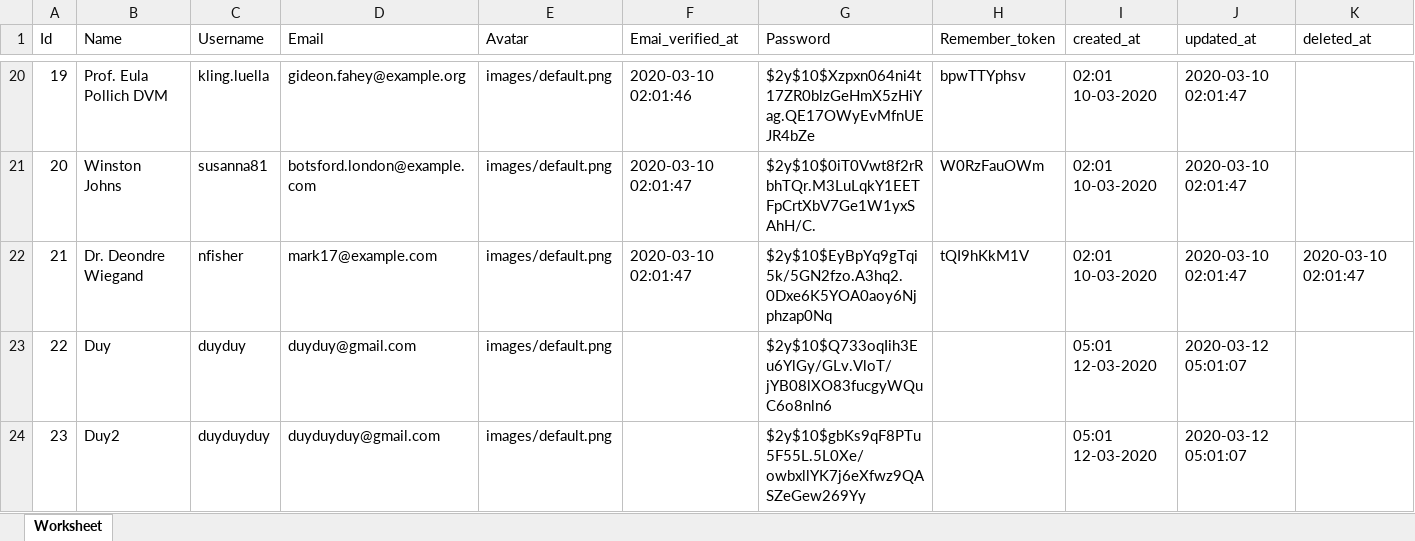
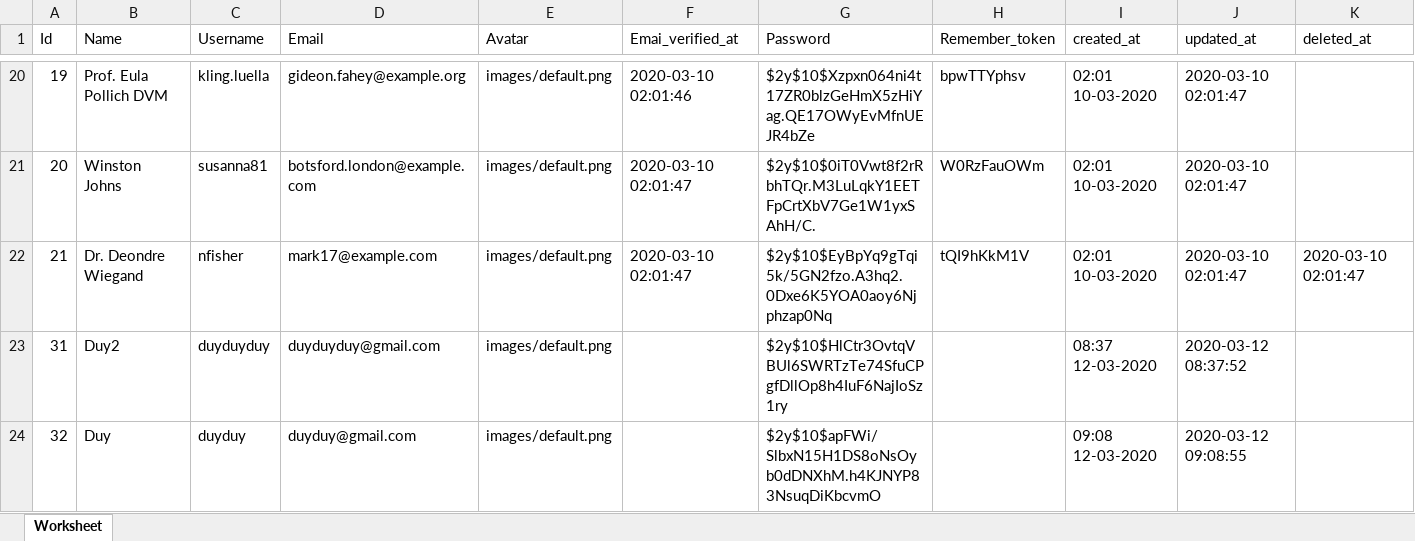
Before and after one commit to duyphan2398/Kipalog, an Excel workbook: public/csv/exportUsers.xlsx, sheet Worksheet, drawn as a sheet; only a part is shown, gaps mark what is left out; values as stored, in another font and other column widths than the file's, no borders; removed rows and columns are numbered as before the commit, all else as after; the diff names each change by its address in the sheet, - before the commit and + after, or states it on an @@ line.

Commit message:
Built: write commands of import/export user table

```diff
--- a/public/csv/exportUsers.xlsx (sheet Worksheet)
+++ b/public/csv/exportUsers.xlsx (sheet Worksheet)
+row 23: 31 | Duy2 | duyduyduy | duyduyduy@gmail.com | images/default.png |  | $2y$10$HlCtr3OvtqVBUl6SWRTzTe74SfuCPgfDllOp8h4IuF6NajIoSz1ry |  | 08:37 12-03-2020 | 2020-03-12 08:37:52
-A24 (Id): 22
+A24 (Id): 32
-G24 (Password): $2y$10$Q733oqIih3Eu6YlGy/GLv.VloT/jYB08lXO83fucgyWQuC6o8nln6
+G24 (Password): $2y$10$apFWi/SlbxN15H1DS8oNsOyb0dDNXhM.h4KJNYP83NsuqDiKbcvmO
-I24 (created_at): 05:01 12-03-2020
+I24 (created_at): 09:08 12-03-2020
-J24 (updated_at): 2020-03-12 05:01:07
+J24 (updated_at): 2020-03-12 09:08:55
-row 24: 23 | Duy2 | duyduyduy | duyduyduy@gmail.com | images/default.png |  | $2y$10$gbKs9qF8PTu5F55L.5L0Xe/owbxllYK7j6eXfwz9QASZeGew269Yy |  | 05:01 12-03-2020 | 2020-03-12 05:01:07
```
Also changed, not shown: 4 other files.
